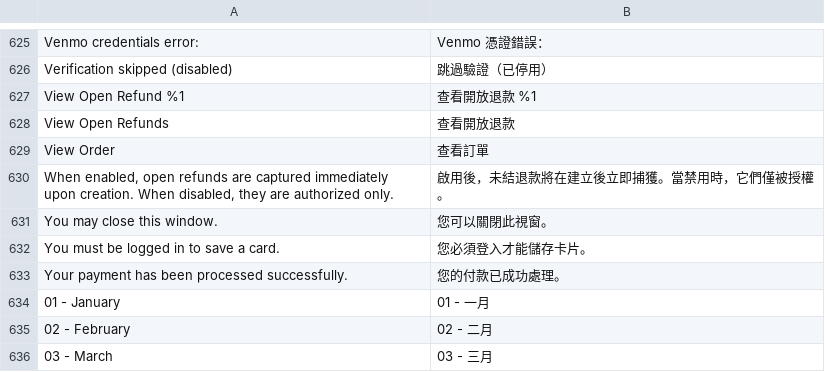
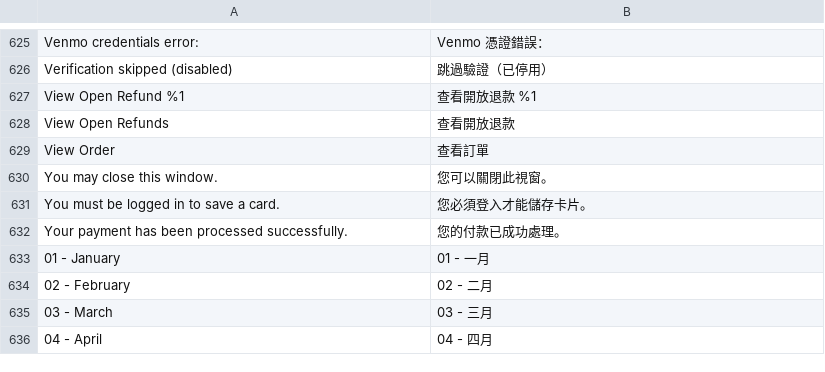
Before and after one commit to Fiserv/adobe-commerce-plugin, a CSV file: i18n/zh_TW.csv, drawn as a sheet; only a part is shown, gaps mark what is left out; the shorter side is filled out with more unchanged rows; the diff names each change by its address in the sheet, - before the commit and + after, or states it on an @@ line.

```diff
--- a/i18n/zh_TW.csv
+++ b/i18n/zh_TW.csv
-row 630: When enabled, open refunds are captured immediately upon creation. When disabled, they are authorized only. | 啟用後，未結退款將在建立後立即捕獲。當禁用時，它們僅被授權。
```
Also changed, not shown: i18n/da_DK.csv, i18n/en_GB.csv, 30 other files.
